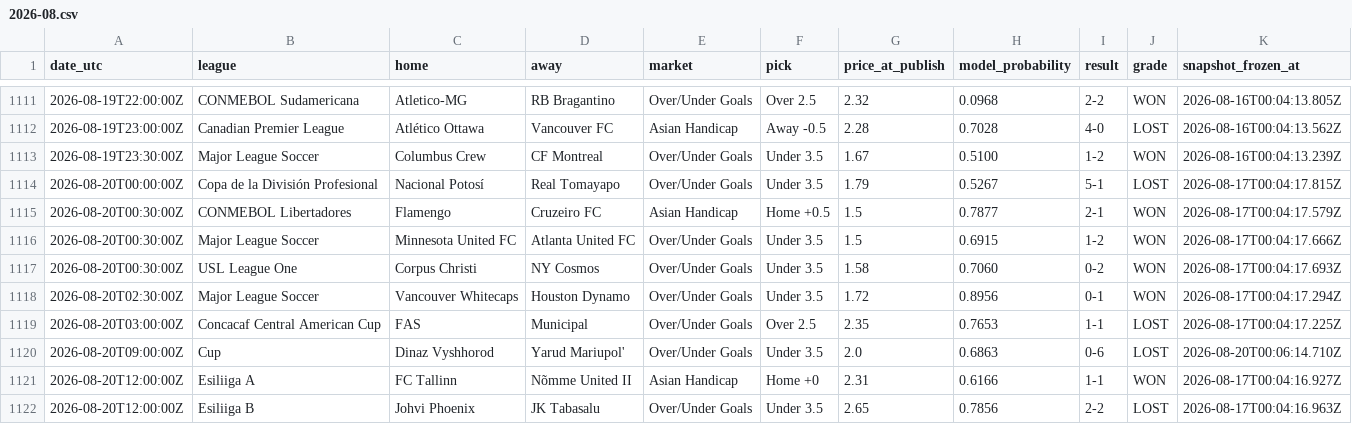
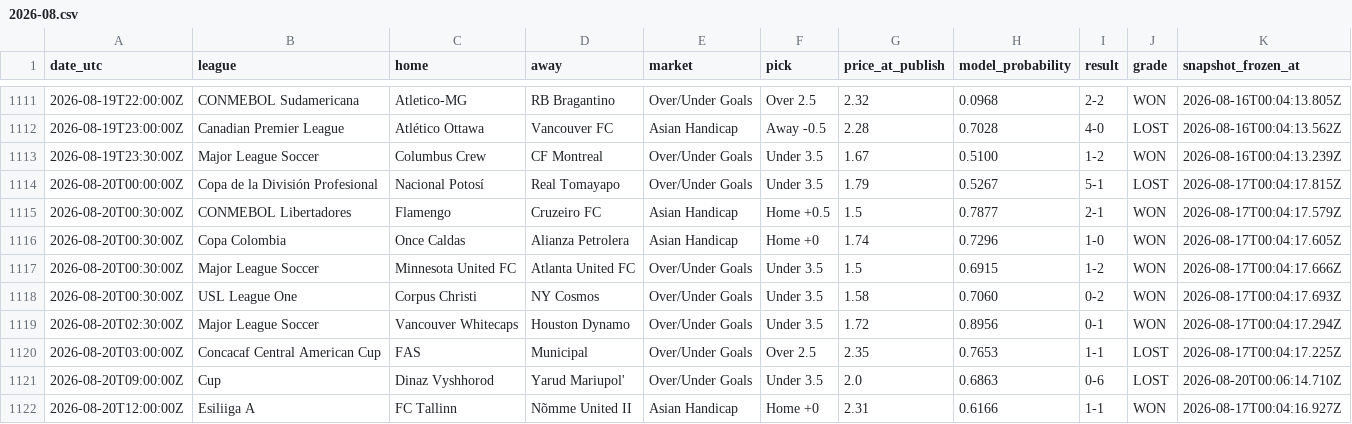
Before and after one commit to st0jka/superior-tips-predictions-dataset, a CSV file: data/2026-08.csv, drawn as a sheet; only a part is shown, gaps mark what is left out; the shorter side is filled out with more unchanged rows; the diff names each change by its address in the sheet, - before the commit and + after, or states it on an @@ line.

Commit message:
data: settled predictions through 2026-09-11 (+62 rows)

```diff
--- a/data/2026-08.csv
+++ b/data/2026-08.csv
+row 1116: 2026-08-20T00:30:00Z | Copa Colombia | Once Caldas | Alianza Petrolera | Asian Handicap | Home +0 | 1.74 | 0.7296 | 1-0 | WON | 2026-08-17T00:04:17.605Z
```
Also changed, not shown: 1 other file.
